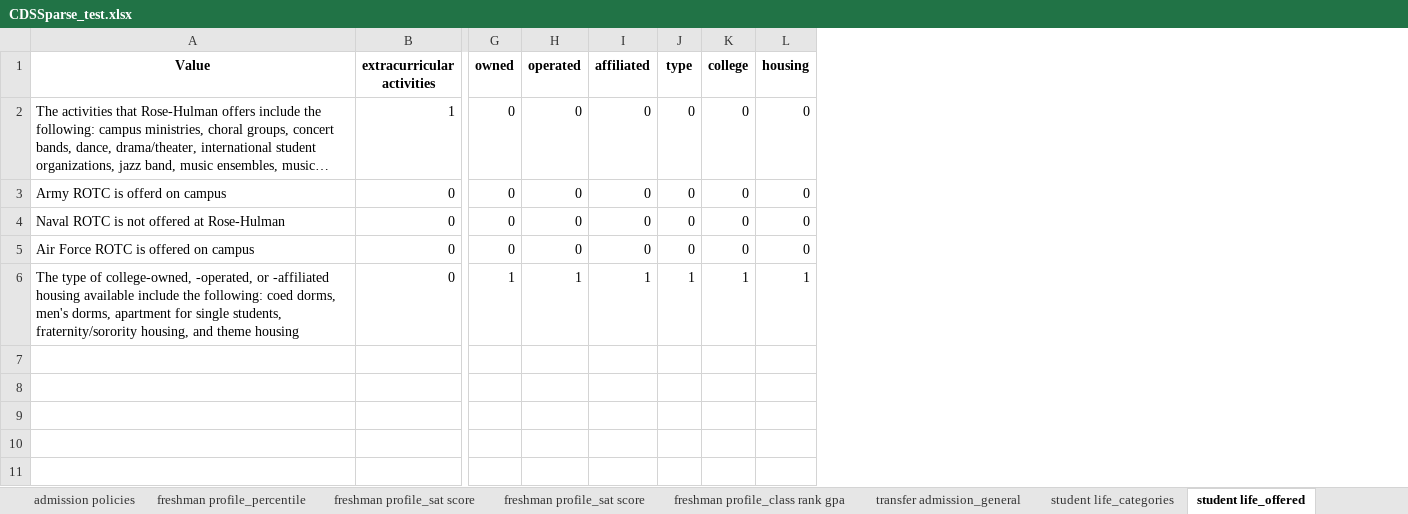
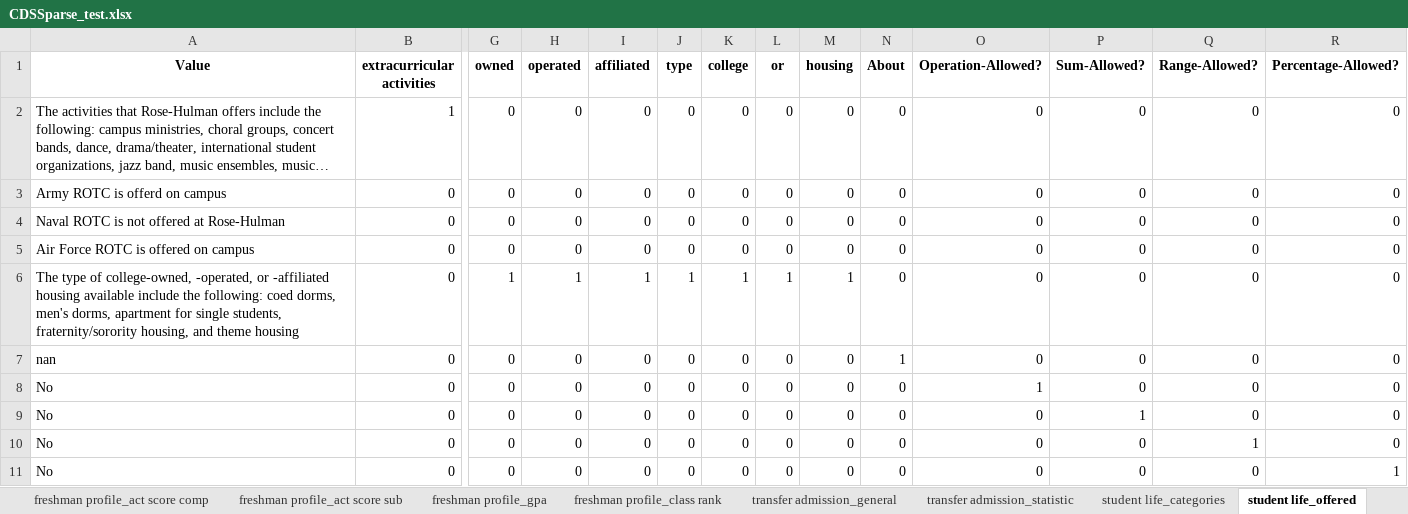
Before and after one commit to rhit-dingb/rhit_IRPA_2023, an Excel workbook: CDSSparse_test.xlsx, sheet student life_offered, drawn as a sheet; only a part is shown, gaps mark what is left out; long unchanged cells end in …; values as stored, in another font and other column widths than the file's, no borders; rows hold the shown columns only; the diff names each change by its address in the sheet, - before the commit and + after, or states it on an @@ line.

```diff
--- a/CDSSparse_test.xlsx (sheet student life_offered)
+++ b/CDSSparse_test.xlsx (sheet student life_offered)
-sheet tab: freshman profile_sat score
-sheet tab: freshman profile_sat score
-sheet tab: freshman profile_class rank gpa
+sheet tab: freshman profile_act score comp
+sheet tab: freshman profile_act score sub
+sheet tab: freshman profile_gpa
+sheet tab: freshman profile_class rank
+sheet tab: transfer admission_statistic
+column L (or), rows 2-6: 0 | 0 | 0 | 0 | 1
+column N (About), rows 2-6: all 0
+column O (Operation-Allowed?), rows 2-6: all 0
+column P (Sum-Allowed?), rows 2-6: all 0
+column Q (Range-Allowed?), rows 2-6: all 0
+column R (Percentage-Allowed?), rows 2-6: all 0
+row 7: nan | 0 | 0 | 0 | 0 | 0 | 0 | 0 | 0 | 1 | 0 | 0 | 0 | 0
+row 8: No | 0 | 0 | 0 | 0 | 0 | 0 | 0 | 0 | 0 | 1 | 0 | 0 | 0
+row 9: No | 0 | 0 | 0 | 0 | 0 | 0 | 0 | 0 | 0 | 0 | 1 | 0 | 0
+row 10: No | 0 | 0 | 0 | 0 | 0 | 0 | 0 | 0 | 0 | 0 | 0 | 1 | 0
+row 11: No | 0 | 0 | 0 | 0 | 0 | 0 | 0 | 0 | 0 | 0 | 0 | 0 | 1
```
Also changed, not shown: sheet cohort, sheet student life_categories, sheet freshman profile_percentile, sheet transfer admission_general, sheet basis for selection, sheet admission policies, other sheet tabs, NewCDSDataFromClient/CDSQuestionAnswer_2020_2021.xlsx, 23 other files.
